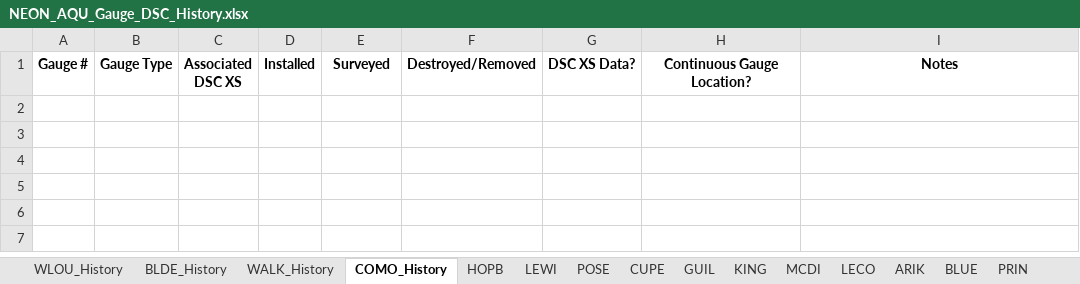
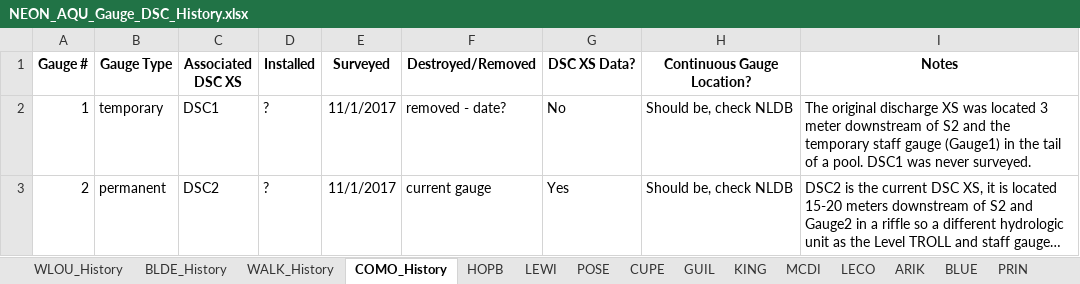
Before and after one commit to NEONScience/NEON-stream-discharge, an Excel workbook: hydrologicControls/NEON_AQU_Gauge_DSC_History.xlsx, sheet COMO_History, drawn as a sheet; values as stored, in another font and other column widths than the file's, no borders; the diff names each change by its address in the sheet, - before the commit and + after, or states it on an @@ line.

Commit message:
update DSC history

```diff
--- a/hydrologicControls/NEON_AQU_Gauge_DSC_History.xlsx (sheet COMO_History)
+++ b/hydrologicControls/NEON_AQU_Gauge_DSC_History.xlsx (sheet COMO_History)
+row 2: 1 | temporary | DSC1 | ? | 11/1/2017 | removed - date? | No | Should be, check NLDB | The original discharge XS was located 3 meter downstream of S2 and the temporary staff gauge (Gauge1) in the tail of a pool. DSC1 was never surveyed.
+row 3: 2 | permanent | DSC2 | ? | 11/1/2017 | current gauge | Yes | Should be, check NLDB | DSC2 is the current DSC XS, it is located 15-20 meters downstream of S2 and Gauge2 in a riffle so a different hydrologic unit as the Level TROLL and staff gauge…
```
Also changed, not shown: sheet WALK_History, sheet WLOU_History, sheet BLDE_History.
